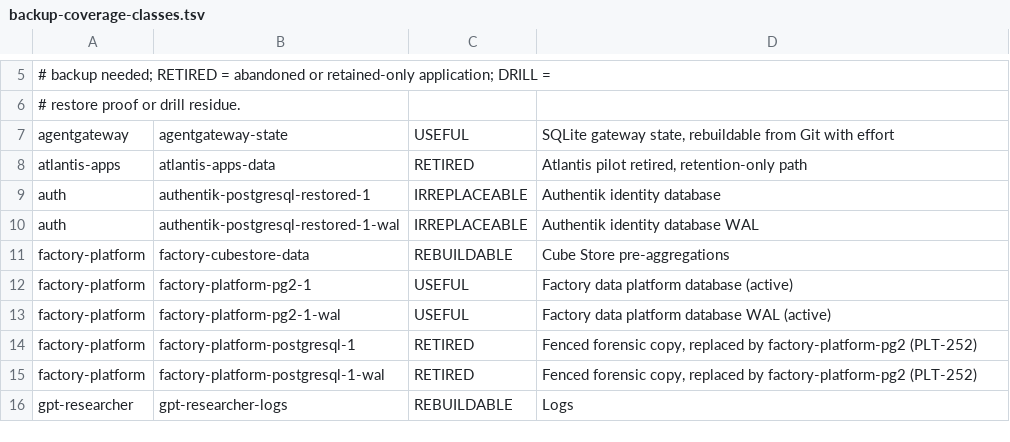
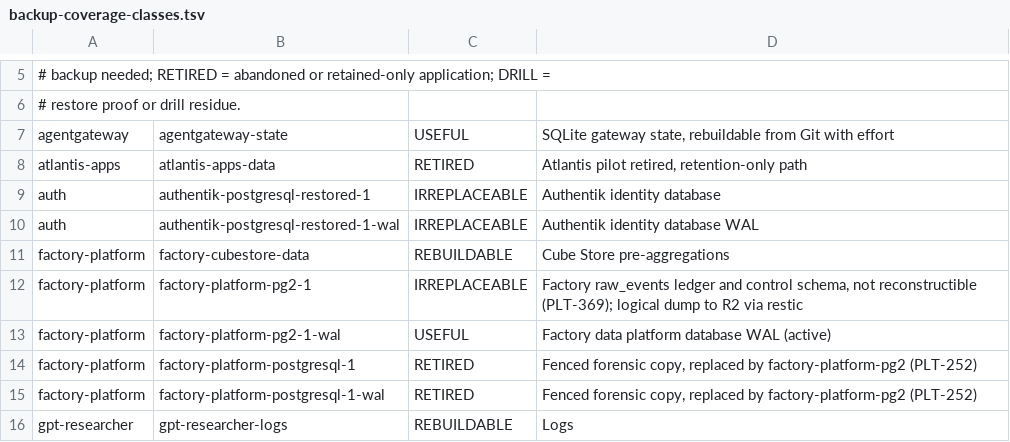
Before and after one commit to SmadjaPaul/kube-ops, a TSV file: docs/operations/backup-coverage-classes.tsv, drawn as a sheet; only a part is shown, gaps mark what is left out.

```diff
--- a/docs/operations/backup-coverage-classes.tsv
+++ b/docs/operations/backup-coverage-classes.tsv
@@ -11,3 +11,3 @@ auth	authentik-postgresql-restored-1-wal	IRREPLACEABLE	Authentik identity databa
 factory-platform	factory-cubestore-data	REBUILDABLE	Cube Store pre-aggregations
-factory-platform	factory-platform-pg2-1	USEFUL	Factory data platform database (active)
+factory-platform	factory-platform-pg2-1	IRREPLACEABLE	Factory raw_events ledger and control schema, not reconstructible (PLT-369); logical dump to R2 via restic
 factory-platform	factory-platform-pg2-1-wal	USEFUL	Factory data platform database WAL (active)
```
Also changed, not shown: 8 other files.
